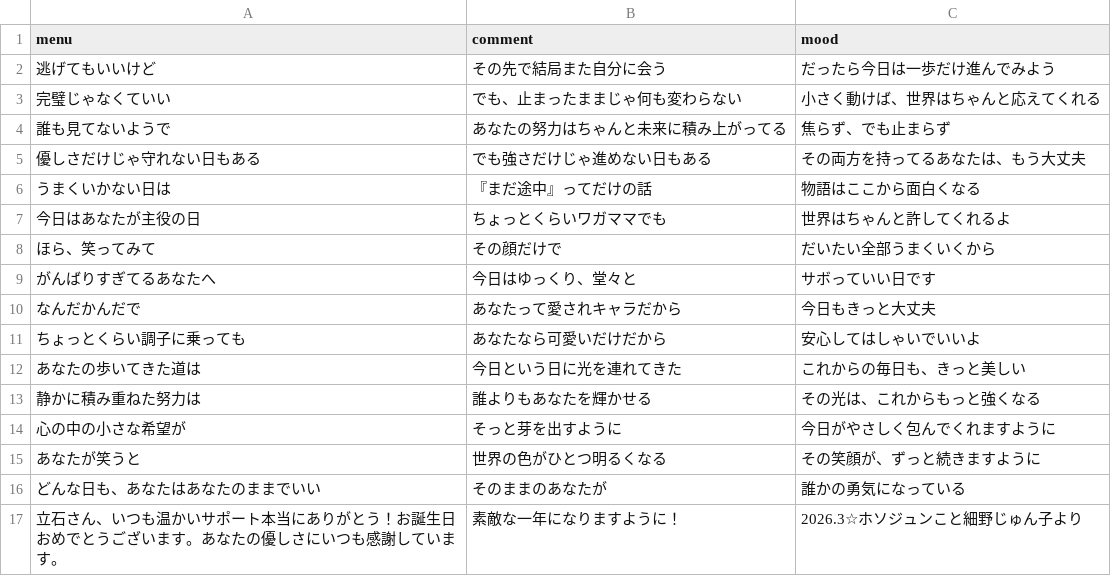
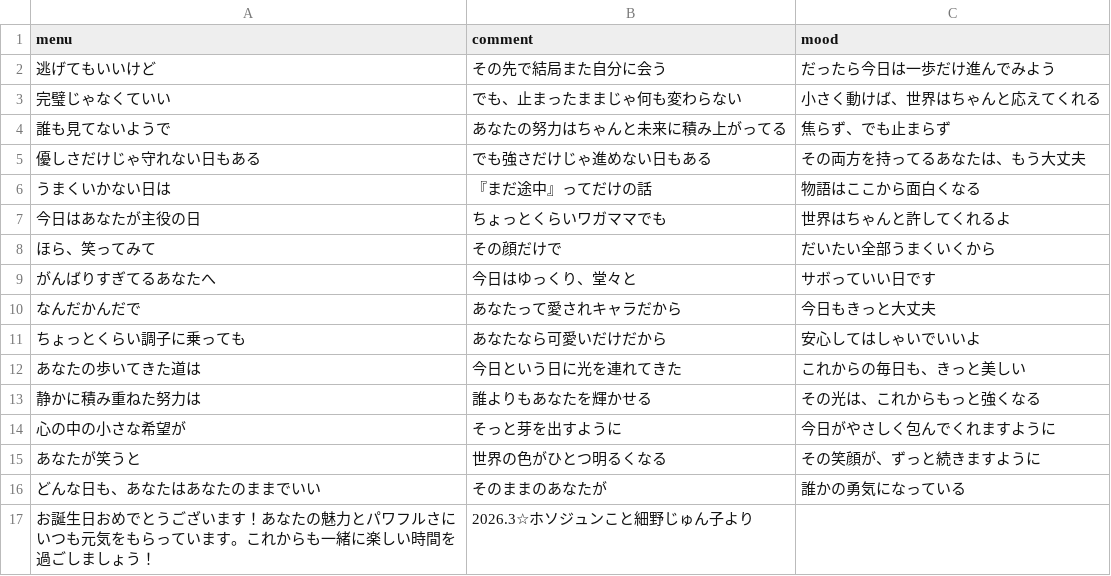
Before and after one commit to AA-ishi/HappyBirthday_YA, a CSV file: menu.csv, drawn as a sheet.

Commit message:
ホソジュンめっせーじ

```diff
--- a/menu.csv
+++ b/menu.csv
@@ -16,2 +16,2 @@
 どんな日も、あなたはあなたのままでいい,そのままのあなたが,誰かの勇気になっている
-立石さん、いつも温かいサポート本当にありがとう！お誕生日おめでとうございます。あなたの優しさにいつも感謝しています。,素敵な一年になりますように！,2026.3☆ホソジュンこと細野じゅん子より
+お誕生日おめでとうございます！あなたの魅力とパワフルさにいつも元気をもらっています。これからも一緒に楽しい時間を過ごしましょう！,2026.3☆ホソジュンこと細野じゅん子より
```
